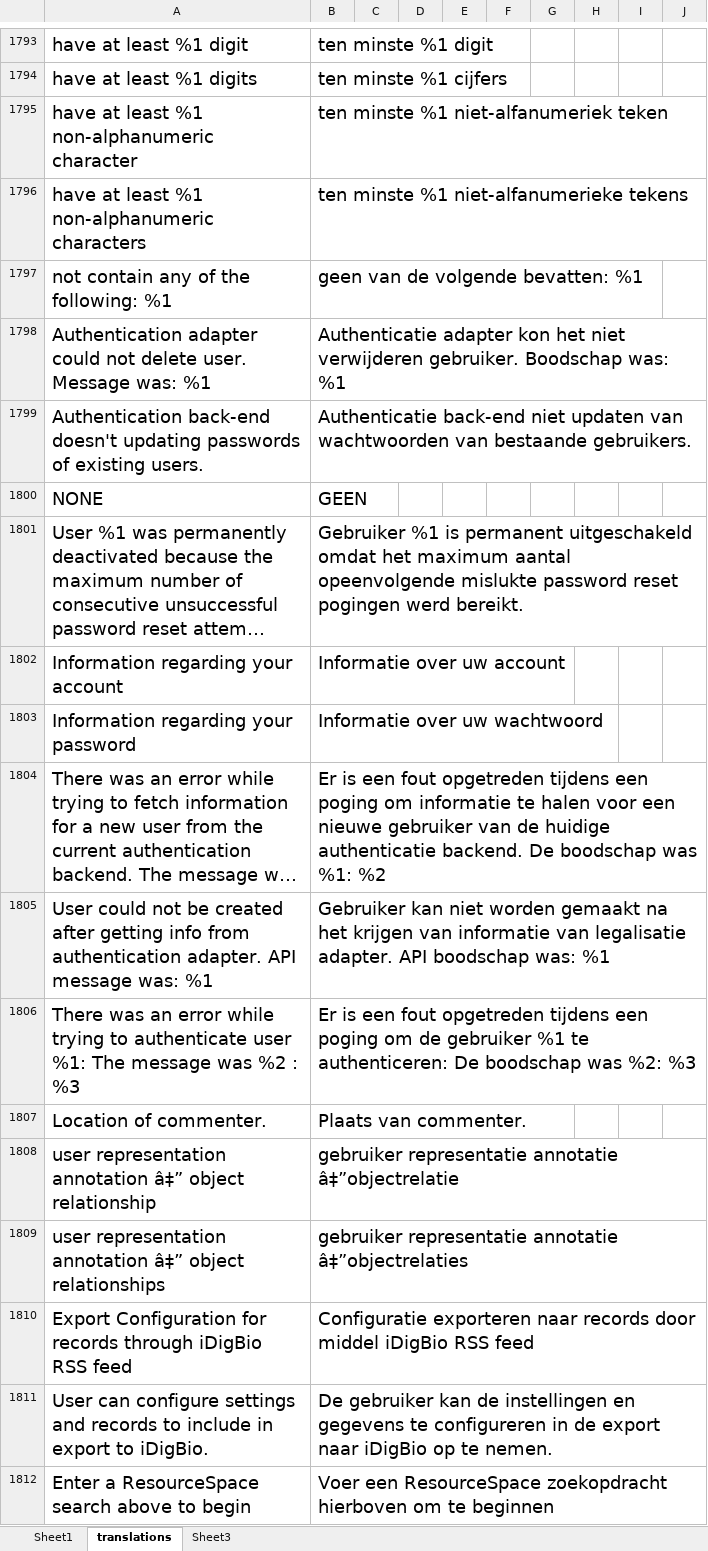
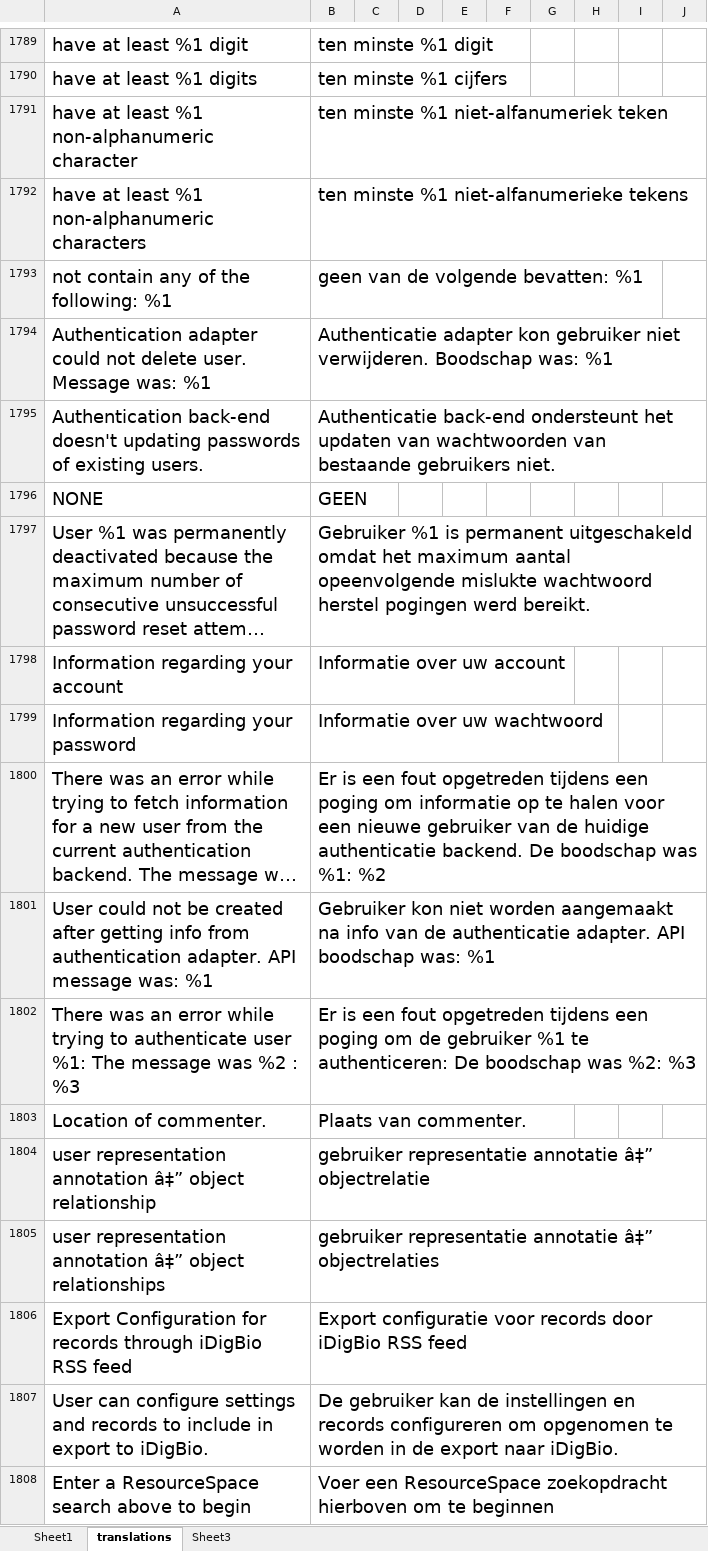
Before and after one commit to the666bbq/providence, an Excel workbook: app/locale/nl_NL/prep_translations.xlsx, sheet translations, drawn as a sheet; only a part is shown, gaps mark what is left out; long unchanged cells end in …; values as stored, in another font and other column widths than the file's, no borders; addresses are those after the commit; the diff covers the shown part only; the diff names each change by its address in the sheet, - before the commit and + after, or states it on an @@ line.

```diff
--- a/app/locale/nl_NL/prep_translations.xlsx (sheet translations)
+++ b/app/locale/nl_NL/prep_translations.xlsx (sheet translations)
-B1794: …adapter kon het niet verwijderen gebruiker. Boodschap was:…
+B1794: …adapter kon gebruiker niet verwijderen. Boodschap was:…
-B1795: Authenticatie back-end niet updaten van wachtwoorden van bestaande gebruikers.
+B1795: Authenticatie back-end ondersteunt het updaten van wachtwoorden van bestaande gebruikers niet.
-B1797: …opeenvolgende mislukte password reset pogingen werd…
+B1797: …opeenvolgende mislukte wachtwoord herstel pogingen werd…
-B1800: …om informatie te halen…
+B1800: …om informatie op te halen…
-B1801: Gebruiker kan niet worden gemaakt na het krijgen van informatie van legalisatie adapter. API…
+B1801: Gebruiker kon niet worden aangemaakt na info van de authenticatie adapter. API…
-B1804: …representatie annotatie â‡”objectrelatie
+B1804: …representatie annotatie â‡” objectrelatie
-B1805: …representatie annotatie â‡”objectrelaties
+B1805: …representatie annotatie â‡” objectrelaties
-B1806: Configuratie exporteren naar records door middel iDigBio RSS…
+B1806: Export configuratie voor records door iDigBio RSS…
-B1807: …instellingen en gegevens te configureren in de export naar iDigBio op te nemen.
+B1807: …instellingen en records configureren om opgenomen te worden in de export naar iDigBio.
```
Also changed, not shown: 5 removed rows and 664 edited cells elsewhere in this sheet, 2 other files.
